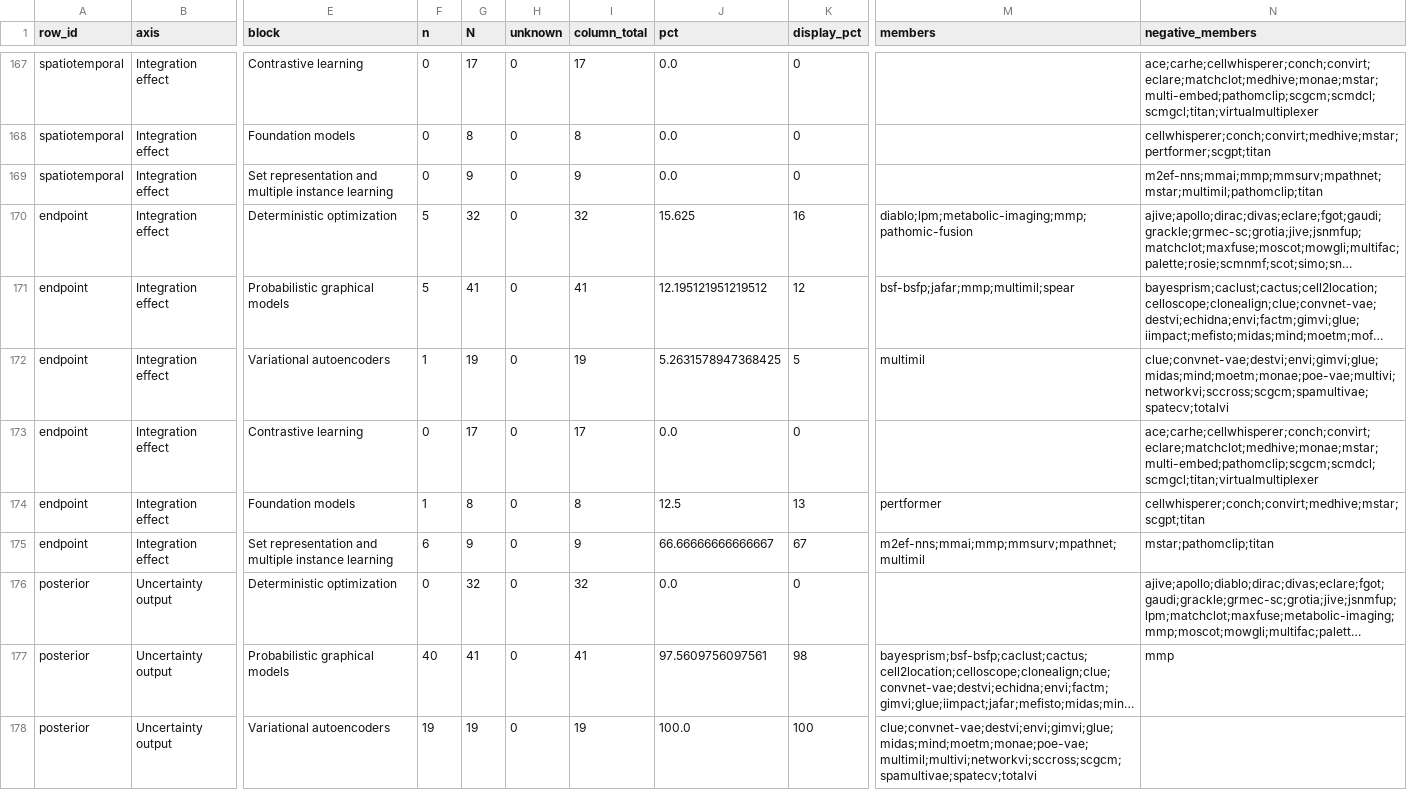
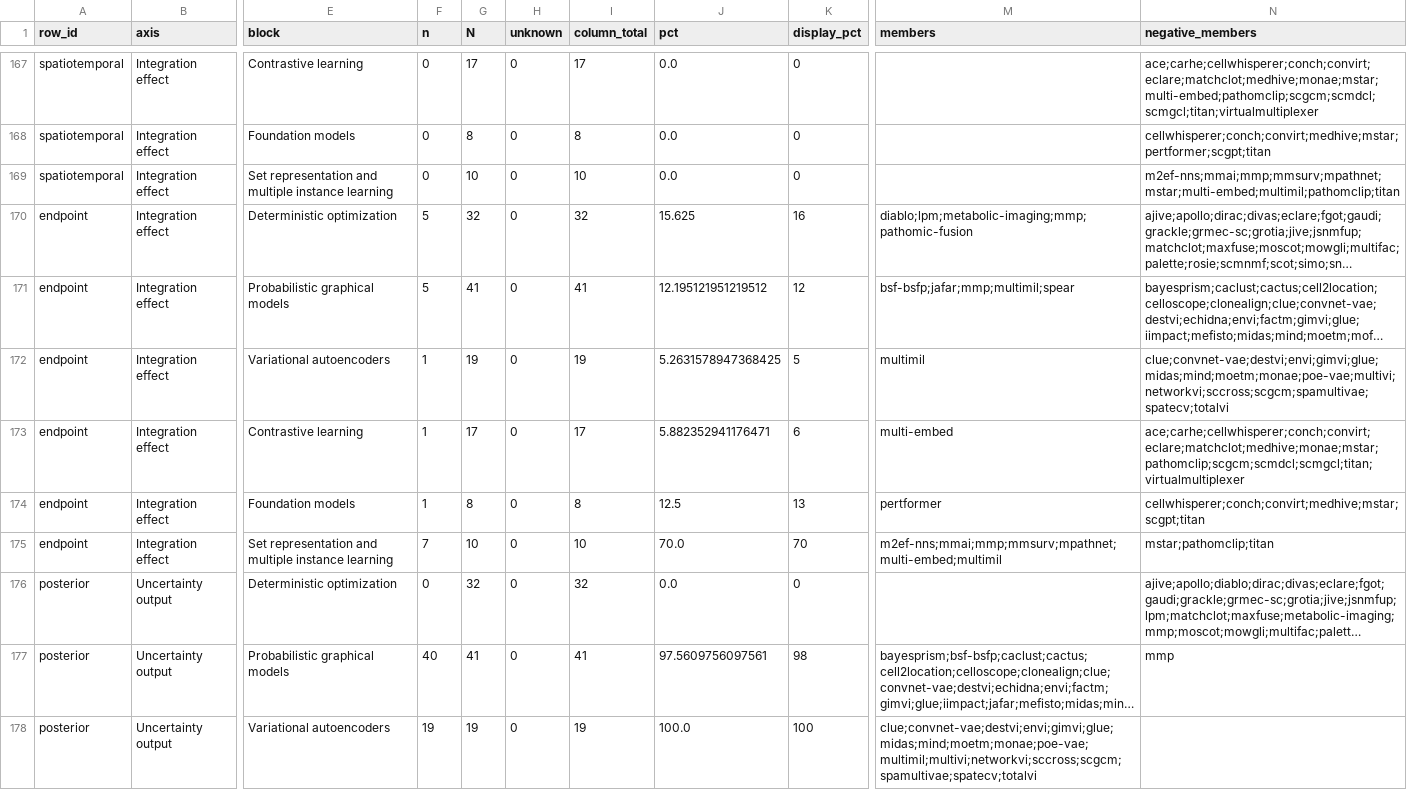
Before and after one commit to szczurek-lab/multimodal-integration-atlas, a CSV file: data/table1-counts.csv, drawn as a sheet; only a part is shown, gaps mark what is left out; long unchanged cells end in …; the diff covers the shown part only; the diff names each change by its address in the sheet, - before the commit and + after, or states it on an @@ line.

```diff
--- a/data/table1-counts.csv
+++ b/data/table1-counts.csv
-G169 (N): 9
+G169 (N): 10
-I169 (column_total): 9
+I169 (column_total): 10
-N169 (negative_members): m2ef-nns;mmai;mmp;mmsurv;mpathnet;mstar;multimil;pathomclip;titan
+N169 (negative_members): m2ef-nns;mmai;mmp;mmsurv;mpathnet;mstar;multi-embed;multimil;pathomclip;titan
-F173 (n): 0
+F173 (n): 1
-J173 (pct): 0.0
+J173 (pct): 5.882352941176471
-K173 (display_pct): 0
+K173 (display_pct): 6
-M173 (members): (empty)
+M173 (members): multi-embed
-N173 (negative_members): ace;carhe;cellwhisperer;conch;convirt;eclare;matchclot;medhive;monae;mstar;multi-embed;pathomclip;scgcm;scmdcl;scmgcl;titan;virtualmultiplexer
+N173 (negative_members): ace;carhe;cellwhisperer;conch;convirt;eclare;matchclot;medhive;monae;mstar;pathomclip;scgcm;scmdcl;scmgcl;titan;virtualmultiplexer
-F175 (n): 6
+F175 (n): 7
-G175 (N): 9
+G175 (N): 10
-I175 (column_total): 9
+I175 (column_total): 10
-J175 (pct): 66.66666666666667
+J175 (pct): 70.0
-K175 (display_pct): 67
+K175 (display_pct): 70
-M175 (members): m2ef-nns;mmai;mmp;mmsurv;mpathnet;multimil
+M175 (members): m2ef-nns;mmai;mmp;mmsurv;mpathnet;multi-embed;multimil
```
Also changed, not shown: 155 edited cells elsewhere in this file, data/integration_methods_library.csv, 10 other files.
